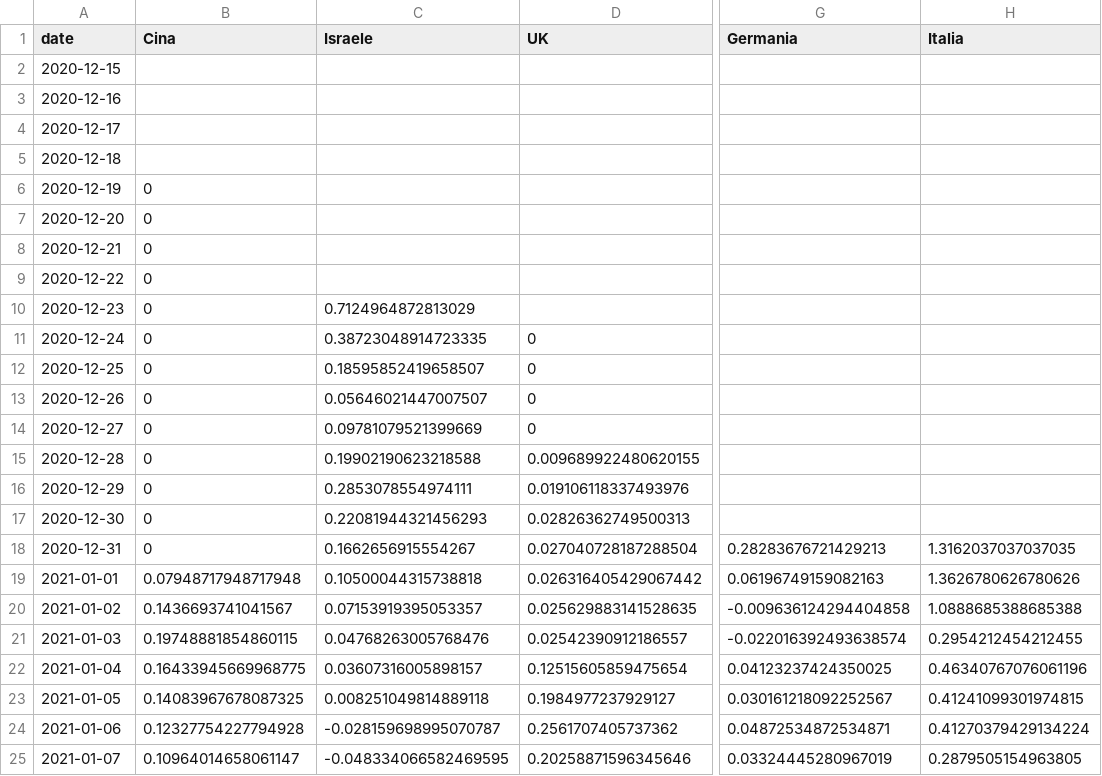
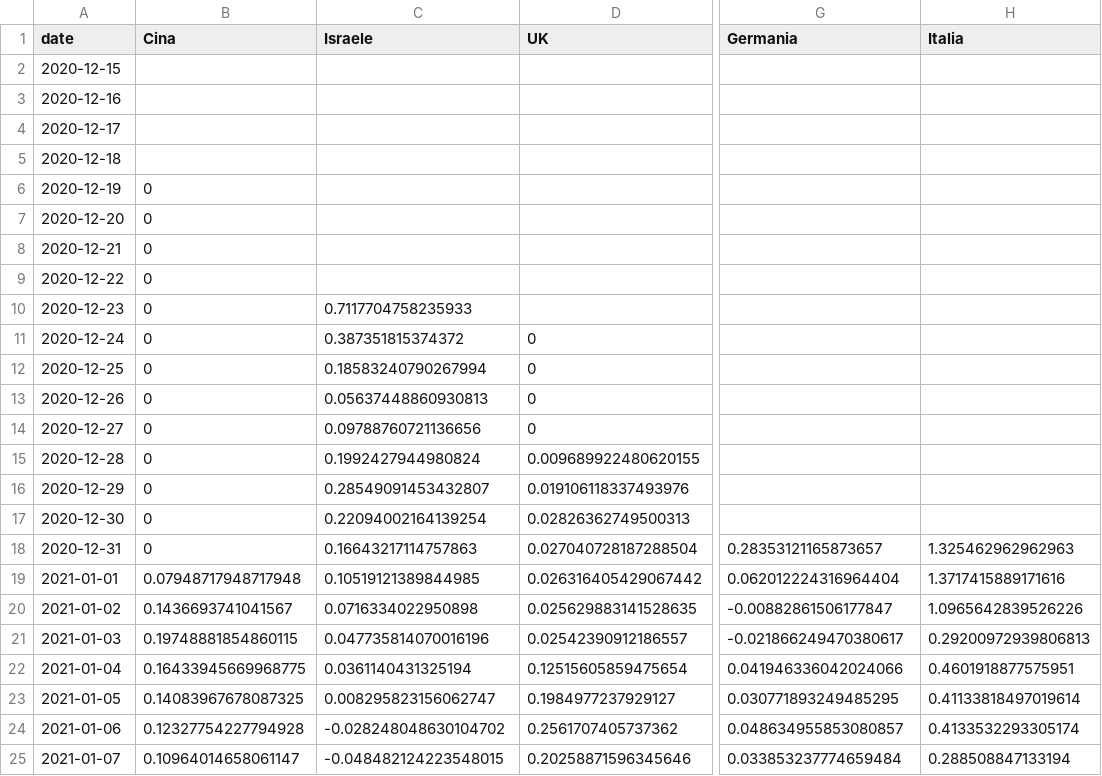
Before and after one commit to Scienzainrete/covid-19, a CSV file: owid_vaccini_variazione_paese.csv, drawn as a sheet; only a part is shown, gaps mark what is left out; the diff covers the shown part only; the diff names each change by its address in the sheet, - before the commit and + after, or states it on an @@ line.

```diff
--- a/owid_vaccini_variazione_paese.csv
+++ b/owid_vaccini_variazione_paese.csv
-C10 (Israele): 0.7124964872813029
+C10 (Israele): 0.7117704758235933
-C11 (Israele): 0.38723048914723335
+C11 (Israele): 0.387351815374372
-C12 (Israele): 0.18595852419658507
+C12 (Israele): 0.18583240790267994
-C13 (Israele): 0.05646021447007507
+C13 (Israele): 0.05637448860930813
-C14 (Israele): 0.09781079521399669
+C14 (Israele): 0.09788760721136656
-C15 (Israele): 0.19902190623218588
+C15 (Israele): 0.1992427944980824
-C16 (Israele): 0.2853078554974111
+C16 (Israele): 0.28549091453432807
-C17 (Israele): 0.22081944321456293
+C17 (Israele): 0.22094002164139254
-C18 (Israele): 0.1662656915554267
+C18 (Israele): 0.16643217114757863
-G18 (Germania): 0.28283676721429213
+G18 (Germania): 0.28353121165873657
-H18 (Italia): 1.3162037037037035
+H18 (Italia): 1.325462962962963
-C19 (Israele): 0.10500044315738818
+C19 (Israele): 0.10519121389844985
-G19 (Germania): 0.06196749159082163
+G19 (Germania): 0.062012224316964404
-H19 (Italia): 1.3626780626780626
+H19 (Italia): 1.3717415889171616
-C20 (Israele): 0.07153919395053357
+C20 (Israele): 0.0716334022950898
-G20 (Germania): -0.009636124294404858
+G20 (Germania): -0.00882861506177847
-H20 (Italia): 1.0888685388685388
+H20 (Italia): 1.0965642839526226
-C21 (Israele): 0.04768263005768476
+C21 (Israele): 0.047735814070016196
-G21 (Germania): -0.022016392493638574
+G21 (Germania): -0.021866249470380617
-H21 (Italia): 0.2954212454212455
+H21 (Italia): 0.29200972939806813
-C22 (Israele): 0.03607316005898157
+C22 (Israele): 0.0361140431325194
-G22 (Germania): 0.04123237424350025
+G22 (Germania): 0.041946336042024066
-H22 (Italia): 0.46340767076061196
+H22 (Italia): 0.4601918877575951
-C23 (Israele): 0.008251049814889118
+C23 (Israele): 0.008295823156062747
-G23 (Germania): 0.030161218092252567
+G23 (Germania): 0.030771893249485295
-H23 (Italia): 0.41241099301974815
+H23 (Italia): 0.41133818497019614
-C24 (Israele): -0.028159698995070787
+C24 (Israele): -0.028248048630104702
-G24 (Germania): 0.04872534872534871
+G24 (Germania): 0.048634955853080857
-H24 (Italia): 0.41270379429134224
+H24 (Italia): 0.4133532293305174
-C25 (Israele): -0.048334066582469595
+C25 (Israele): -0.048482124223548015
-G25 (Germania): 0.03324445280967019
+G25 (Germania): 0.033853237774659484
-H25 (Italia): 0.2879505154963805
+H25 (Italia): 0.288508847133194
```
Also changed, not shown: 1 added row and 91 edited cells elsewhere in this file, owid_vaccini_paese.csv, owid_vaccini_tipo.csv.
